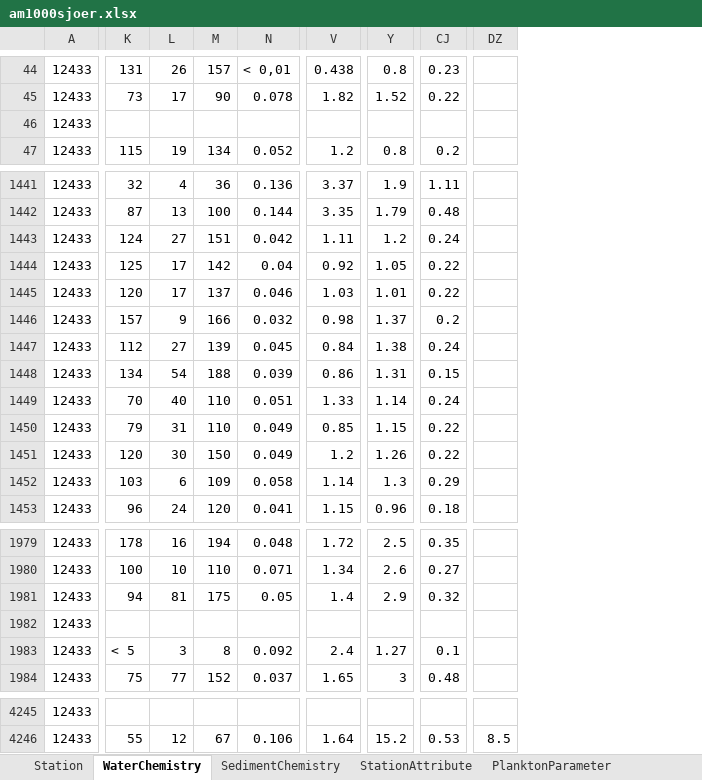
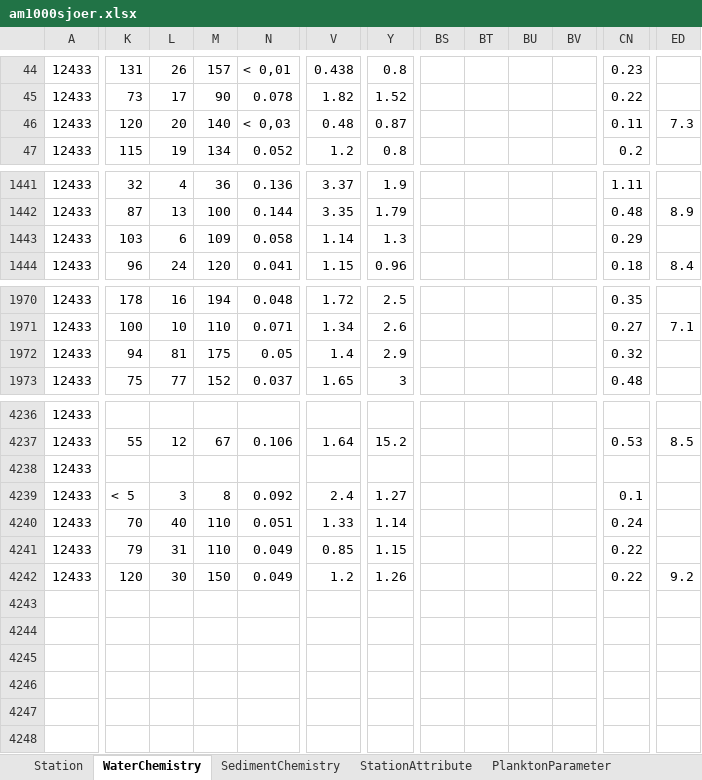
Before and after one commit to NIVANorge/1000_lakes_qc, an Excel workbook: am1000sjoer.xlsx, sheet WaterChemistry, drawn as a sheet; only a part is shown, gaps mark what is left out; values as stored, in another font and other column widths than the file's, no borders; removed rows and columns are numbered as before the commit, all else as after; rows hold the shown columns only; the diff covers the shown part only; the diff names each change by its address in the sheet, - before the commit and + after, or states it on an @@ line.

```diff
--- a/am1000sjoer.xlsx (sheet WaterChemistry)
+++ b/am1000sjoer.xlsx (sheet WaterChemistry)
+column BS, empty
+column BT, empty
+column BU, empty
+column BV, empty
-column DZ, row 4246: 8.5
+column ED, row 46: 7.3; rows 1442-1444: 8.9 |  | 8.4; row 1971: 7.1; row 4237: 8.5
-K46: (empty)
+K46: 120
-L46: (empty)
+L46: 20
-M46: (empty)
+M46: 140
-N46: (empty)
+N46: < 0,03
-V46: (empty)
+V46: 0.48
-Y46: (empty)
+Y46: 0.87
-CN46: (empty)
+CN46: 0.11
-row 1443: 12433 | 124 | 27 | 151 | 0.042 | 1.11 | 1.2 | 0.24
-row 1444: 12433 | 125 | 17 | 142 | 0.04 | 0.92 | 1.05 | 0.22
-row 1445: 12433 | 120 | 17 | 137 | 0.046 | 1.03 | 1.01 | 0.22
-row 1446: 12433 | 157 | 9 | 166 | 0.032 | 0.98 | 1.37 | 0.2
-row 1447: 12433 | 112 | 27 | 139 | 0.045 | 0.84 | 1.38 | 0.24
-row 1448: 12433 | 134 | 54 | 188 | 0.039 | 0.86 | 1.31 | 0.15
-row 1449: 12433 | 70 | 40 | 110 | 0.051 | 1.33 | 1.14 | 0.24
-row 1450: 12433 | 79 | 31 | 110 | 0.049 | 0.85 | 1.15 | 0.22
-row 1451: 12433 | 120 | 30 | 150 | 0.049 | 1.2 | 1.26 | 0.22
-row 1982: 12433
-row 1983: 12433 | < 5 | 3 | 8 | 0.092 | 2.4 | 1.27 | 0.1
+row 4238: 12433
+row 4239: 12433 | < 5 | 3 | 8 | 0.092 | 2.4 | 1.27 |  |  |  |  | 0.1
+row 4240: 12433 | 70 | 40 | 110 | 0.051 | 1.33 | 1.14 |  |  |  |  | 0.24
+row 4241: 12433 | 79 | 31 | 110 | 0.049 | 0.85 | 1.15 |  |  |  |  | 0.22
+row 4242: 12433 | 120 | 30 | 150 | 0.049 | 1.2 | 1.26 |  |  |  |  | 0.22 | 9.2
```
Also changed, not shown: 2 added rows and 226 edited cells elsewhere in this sheet, sheet StationAttribute, sheet StationPoint, sheet Station, 7 other files.
